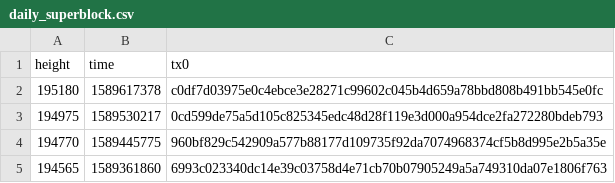
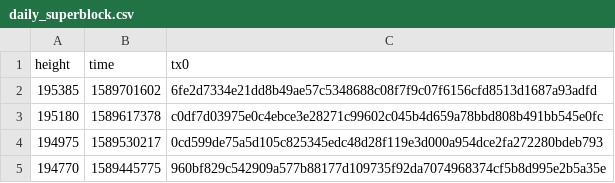
Before and after one commit to biblepay-community/bbp_stats, a CSV file: daily_superblock.csv, drawn as a sheet; only a part is shown; the shorter side is filled out with more unchanged rows; the diff names each change by its address in the sheet, - before the commit and + after, or states it on an @@ line.

```diff
--- a/daily_superblock.csv
+++ b/daily_superblock.csv
+row 2: 195385 | 1589701602 | 6fe2d7334e21dd8b49ae57c5348688c08f7f9c07f6156cfd8513d1687a93adfd
```
Also changed, not shown: dwssummary.csv, 2 other files.
